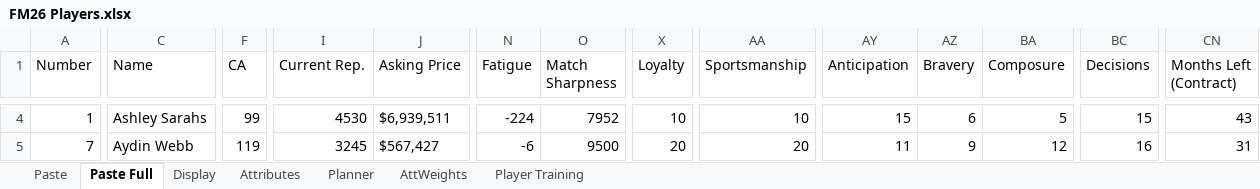
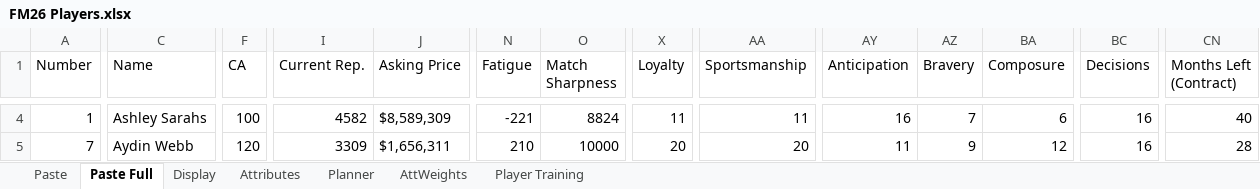
Before and after one commit to bikeracer4487/fm26-lineup-optimizer, an Excel workbook: FM26 Players.xlsx, sheet Paste Full, drawn as a sheet; only a part is shown, gaps mark what is left out; values as stored, in another font and other column widths than the file's, no borders; the diff covers the shown part only; the diff names each change by its address in the sheet, - before the commit and + after, or states it on an @@ line.

```diff
--- a/FM26 Players.xlsx (sheet Paste Full)
+++ b/FM26 Players.xlsx (sheet Paste Full)
-F4 (CA): 99
+F4 (CA): 100
-I4 (Current Rep.): 4530
+I4 (Current Rep.): 4582
-J4 (Asking Price): $6,939,511
+J4 (Asking Price): $8,589,309
-N4 (Fatigue): -224
+N4 (Fatigue): -221
-O4 (Match Sharpness): 7952
+O4 (Match Sharpness): 8824
-X4 (Loyalty): 10
+X4 (Loyalty): 11
-AA4 (Sportsmanship): 10
+AA4 (Sportsmanship): 11
-AY4 (Anticipation): 15
+AY4 (Anticipation): 16
-AZ4 (Bravery): 6
+AZ4 (Bravery): 7
-BA4 (Composure): 5
+BA4 (Composure): 6
-BC4 (Decisions): 15
+BC4 (Decisions): 16
-CN4 (Months Left (Contract)): 43
+CN4 (Months Left (Contract)): 40
-F5 (CA): 119
+F5 (CA): 120
-I5 (Current Rep.): 3245
+I5 (Current Rep.): 3309
-J5 (Asking Price): $567,427
+J5 (Asking Price): $1,656,311
-N5 (Fatigue): -6
+N5 (Fatigue): 210
-O5 (Match Sharpness): 9500
+O5 (Match Sharpness): 10000
-CN5 (Months Left (Contract)): 31
+CN5 (Months Left (Contract)): 28
```
Also changed, not shown: 3 added rows, 3 removed rows and 793 edited cells elsewhere in this sheet, 18 other files.
